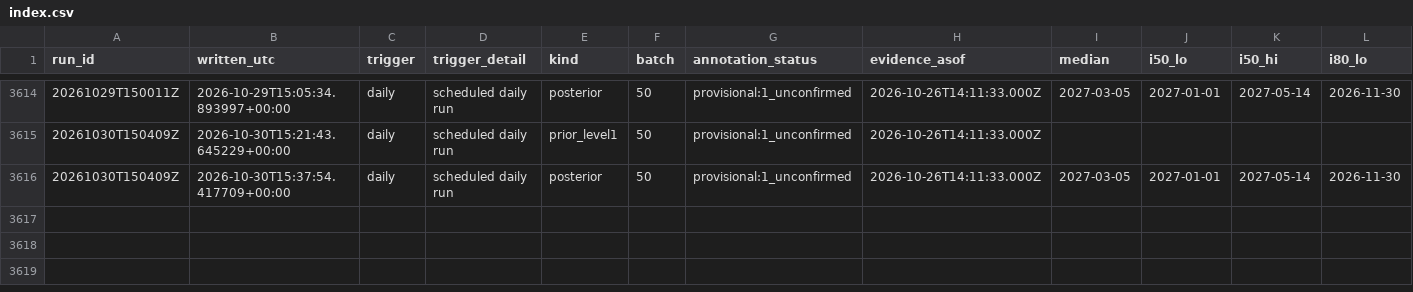
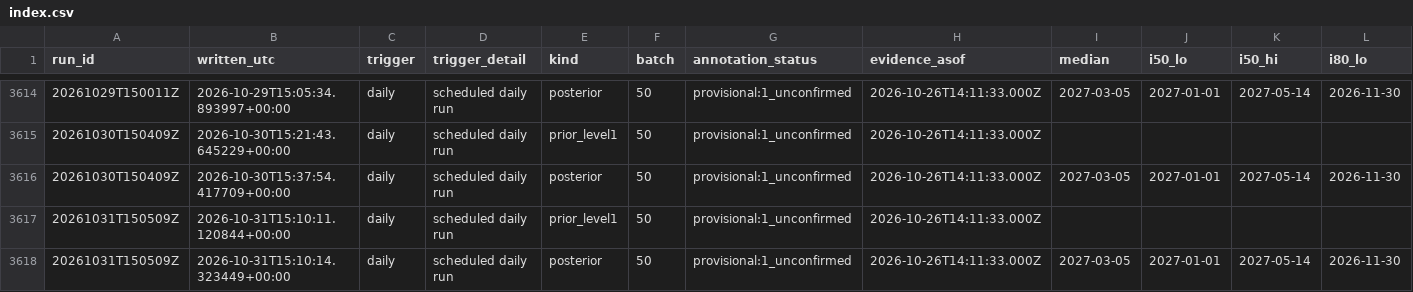
Before and after one commit to geanodong-bcrs/hxh-forecast, a CSV file: data/forecasts/index.csv, drawn as a sheet; only a part is shown, gaps mark what is left out; rows hold the shown columns only; the diff names each change by its address in the sheet, - before the commit and + after, or states it on an @@ line.

```diff
--- a/data/forecasts/index.csv
+++ b/data/forecasts/index.csv
+row 3617: 20261031T150509Z | 2026-10-31T15:10:11.120844+00:00 | daily | scheduled daily run | prior_level1 | 50 | provisional:1_unconfirmed | 2026-10-26T14:11:33.000Z
+row 3618: 20261031T150509Z | 2026-10-31T15:10:14.323449+00:00 | daily | scheduled daily run | posterior | 50 | provisional:1_unconfirmed | 2026-10-26T14:11:33.000Z | 2027-03-05 | 2027-01-01 | 2027-05-14 | 2026-11-30
```
Also changed, not shown: data/automation/poll_log.csv, 8 other files.
